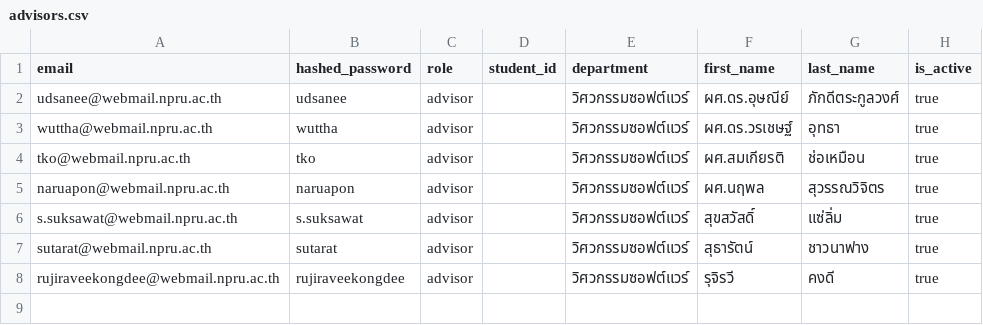
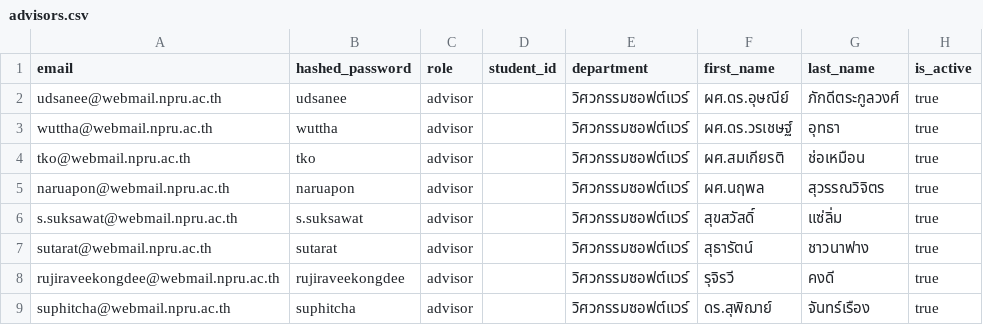
Before and after one commit to Phoomss/UniResearch, a CSV file: backend/app/scripts/advisors.csv, drawn as a sheet; the diff names each change by its address in the sheet, - before the commit and + after, or states it on an @@ line.

```diff
--- a/backend/app/scripts/advisors.csv
+++ b/backend/app/scripts/advisors.csv
+row 9: suphitcha@webmail.npru.ac.th | suphitcha | advisor |  | วิศวกรรมซอฟต์แวร์ | ดร.สุพิฌาย์ | จันทร์เรือง | true
```
Also changed, not shown: 1 other file.
